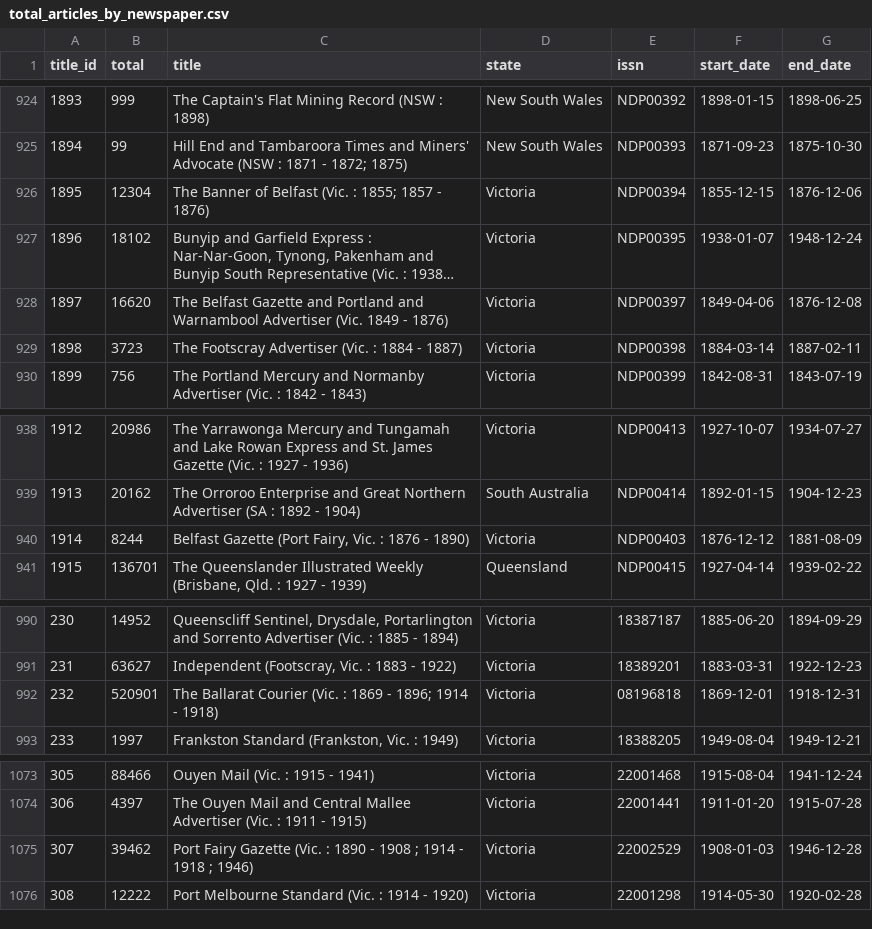
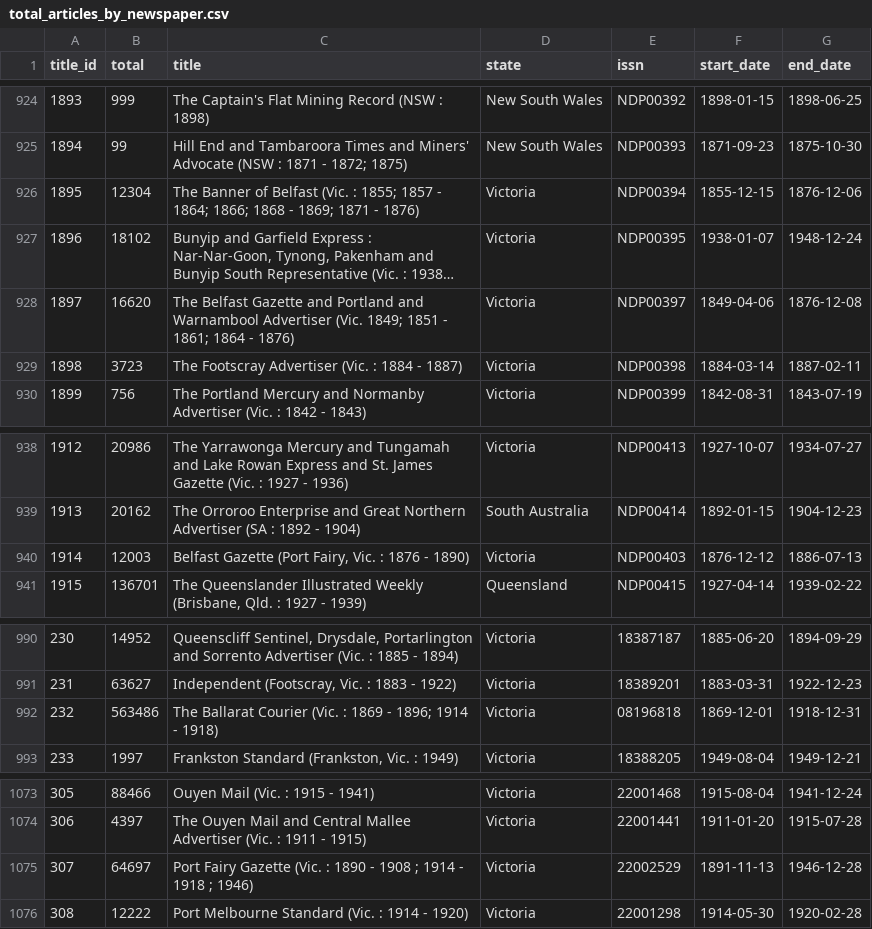
Before and after one commit to wragge/trove-newspaper-totals, a CSV file: data/total_articles_by_newspaper.csv, drawn as a sheet; only a part is shown, gaps mark what is left out; long unchanged cells end in …; the diff names each change by its address in the sheet, - before the commit and + after, or states it on an @@ line.

```diff
--- a/data/total_articles_by_newspaper.csv
+++ b/data/total_articles_by_newspaper.csv
-C926 (title): …1857 - 1876)
+C926 (title): …1857 - 1864; 1866; 1868 - 1869; 1871 - 1876)
-C928 (title): …Advertiser (Vic. 1849 - 1876)
+C928 (title): …Advertiser (Vic. 1849; 1851 - 1861; 1864 - 1876)
-B940 (total): 8244
+B940 (total): 12003
-G940 (end_date): 1881-08-09
+G940 (end_date): 1886-07-13
-B992 (total): 520901
+B992 (total): 563486
-B1075 (total): 39462
+B1075 (total): 64697
-F1075 (start_date): 1908-01-03
+F1075 (start_date): 1891-11-13
```
Also changed, not shown: data/total_articles_by_category.csv, data/total_articles_by_year.csv, 2 other files.
